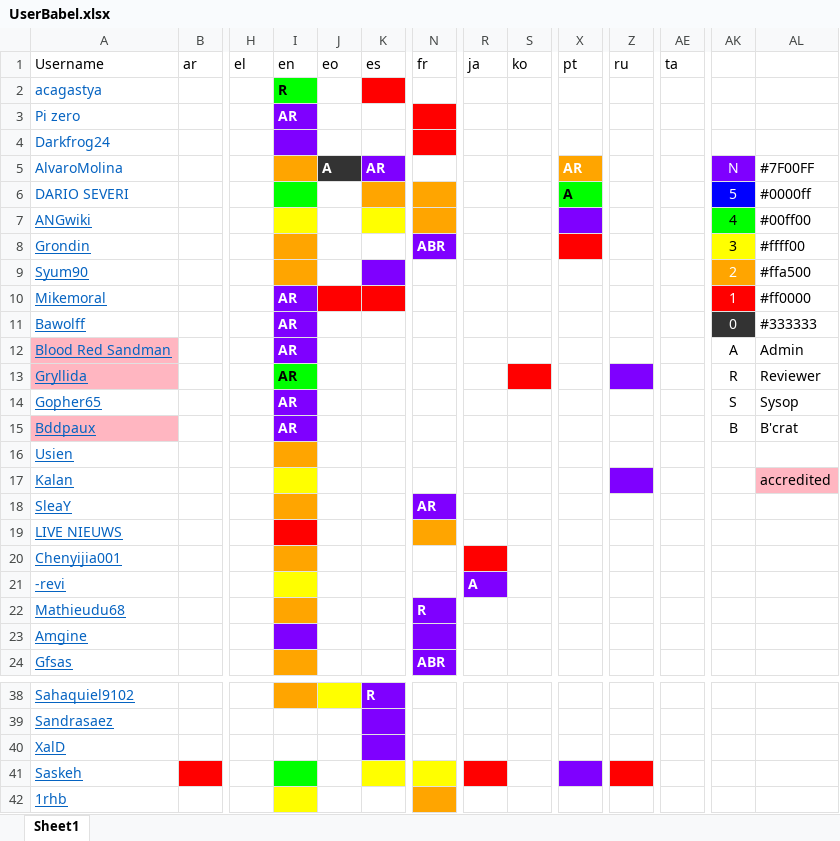
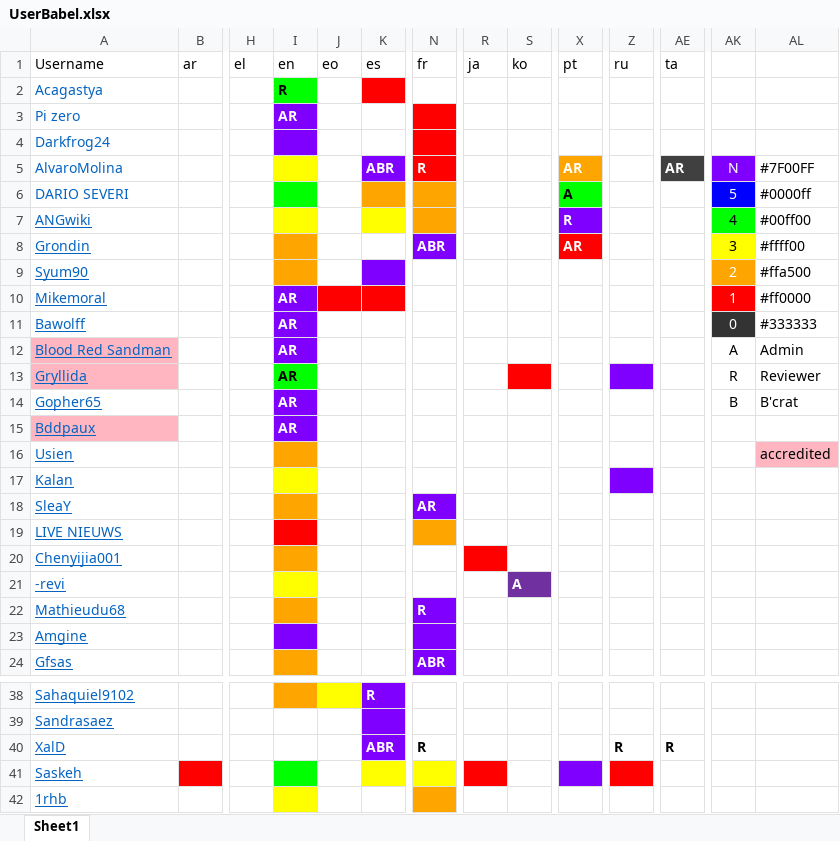
Before and after one commit to acagastya/UserBabel, an Excel workbook: UserBabel.xlsx, sheet Sheet1, drawn as a sheet; only a part is shown, gaps mark what is left out; values as stored, in another font and other column widths than the file's, no borders; the diff names each change by its address in the sheet, - before the commit and + after, or states it on an @@ line.

Commit message:
Update File
Update File.

```diff
--- a/UserBabel.xlsx (sheet Sheet1)
+++ b/UserBabel.xlsx (sheet Sheet1)
-A2: acagastya
+A2: Acagastya
-I5 fill: #FFA500
+I5 fill: #FFFF00
-J5: A
+J5: (empty)
-J5 fill: #333333
+J5 fill: none
-K5: AR
+K5: ABR
-N5: (empty)
+N5: R
-N5 fill: none
+N5 fill: #FF0000
-AE5: (empty)
+AE5: AR
-AE5 fill: none
+AE5 fill: #404040
-X7: (empty)
+X7: R
-X8: (empty)
+X8: AR
-AK14: S
+AK14: B
-AL14: Sysop
+AL14: B'crat
-AK15: B
+AK15: (empty)
-AL15: B'crat
+AL15: (empty)
-AL16: (empty)
+AL16: accredited
-AL16 fill: none
+AL16 fill: #FFB6C1
-AL17: accredited
+AL17: (empty)
-AL17 fill: #FFB6C1
+AL17 fill: none
-R21: A
+R21: (empty)
-R21 fill: #7F00FF
+R21 fill: none
-S21: (empty)
+S21: A
-S21 fill: none
+S21 fill: #7030A0
-K40: (empty)
+K40: ABR
-N40: (empty)
+N40: R
-Z40: (empty)
+Z40: R
-AE40: (empty)
+AE40: R
```
